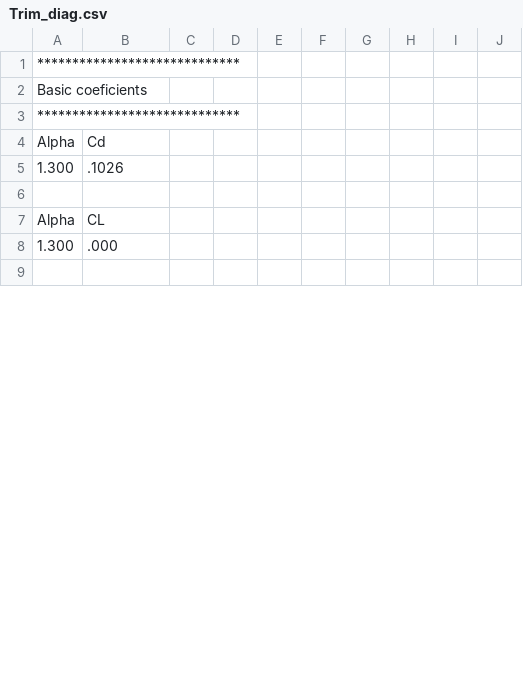
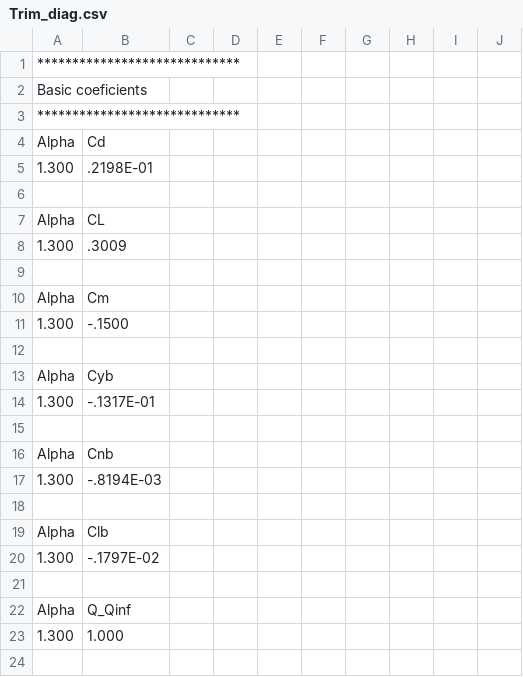
Before and after one commit to alibaniasad1999/DATCOM-Trim-Diagram-GUI, a CSV file: export/Trim_diag.csv, drawn as a sheet; only a part is shown; the shorter side is filled out with more unchanged rows; the diff covers the shown part only.

```diff
--- a/export/Trim_diag.csv
+++ b/export/Trim_diag.csv
@@ -4,4 +4,21 @@ Basic coeficients
 Alpha, Cd
-   1.300    ,    .1026
+   1.300    ,    .2198E-01
 
 Alpha, CL
+   1.300    ,    .3009
+
+Alpha, Cm
+   1.300    ,   -.1500
+
+Alpha, Cyb
+   1.300    ,   -.1317E-01
+
+Alpha, Cnb
+   1.300    ,   -.8194E-03
+
+Alpha, Clb
+   1.300    ,   -.1797E-02
+
+Alpha, Q_Qinf
+   1.300    ,    1.000
+
```
Also changed, not shown: 6 added rows, 19 removed rows, 6 moved rows and 52 edited cells elsewhere in this file, 1 other file.
